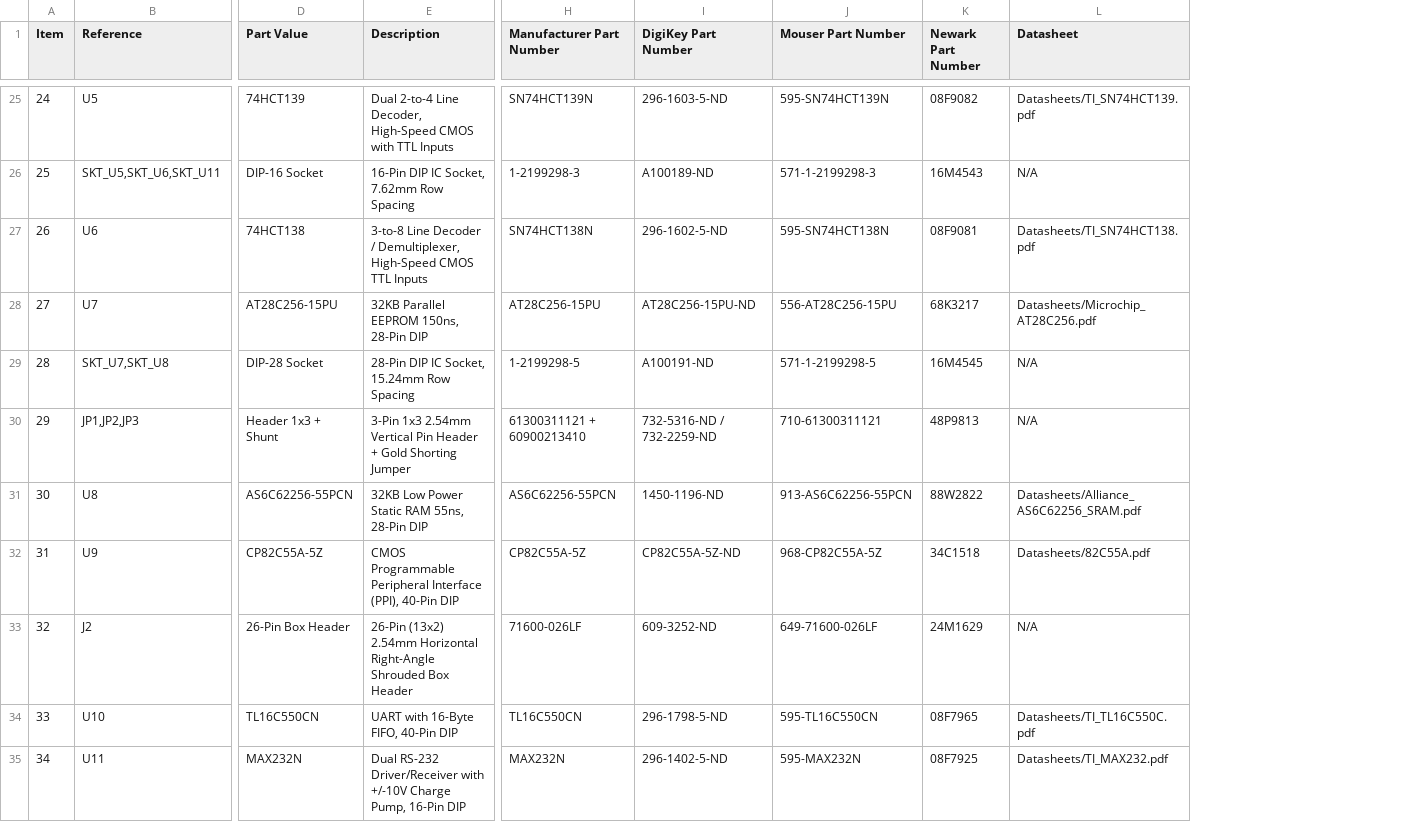
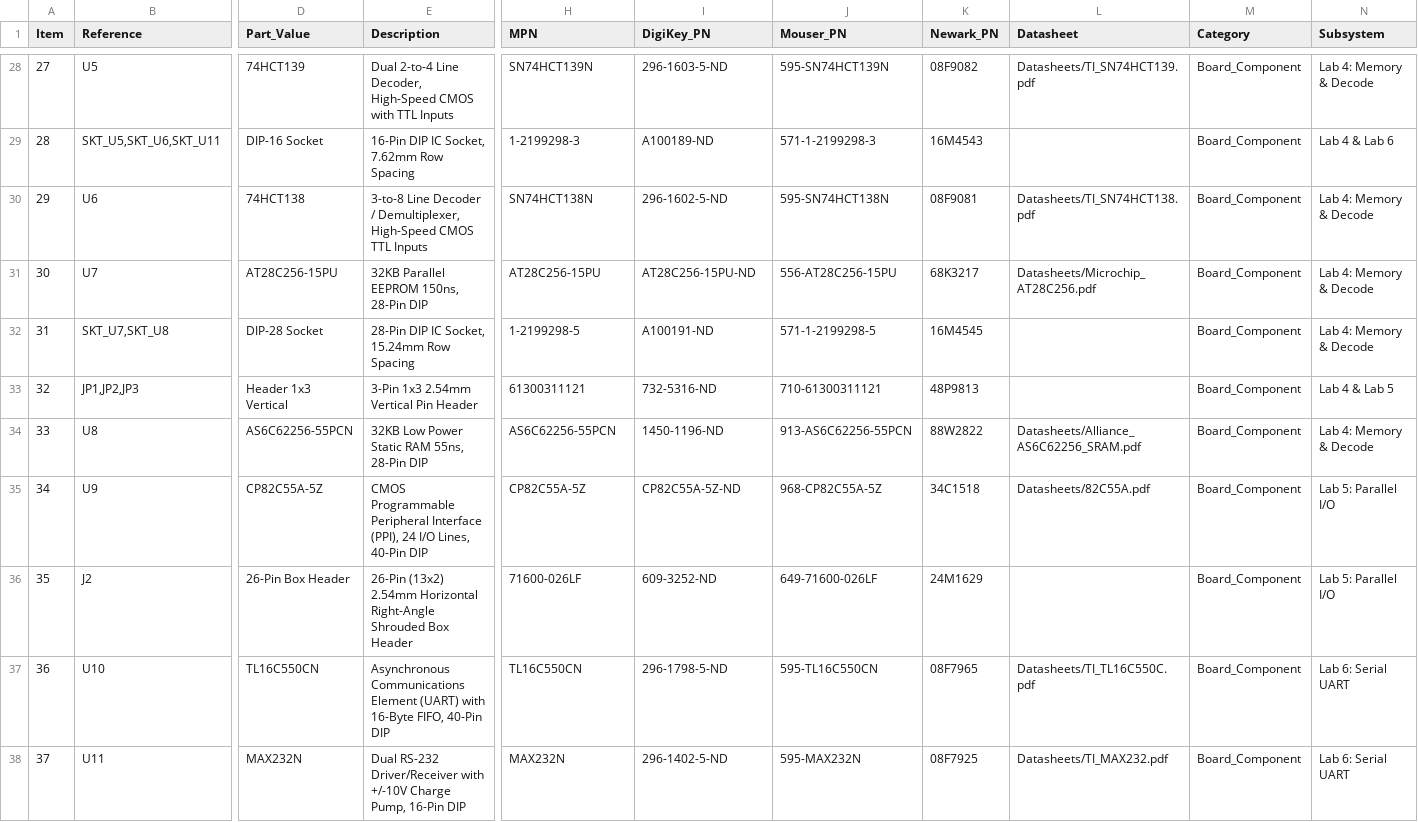
Before and after one commit to lynchaj/edu_sbc, a CSV file: BOM.csv, drawn as a sheet; only a part is shown, gaps mark what is left out; addresses are those after the commit; the diff covers the shown part only; the diff names each change by its address in the sheet, - before the commit and + after, or states it on an @@ line.

```diff
--- a/BOM.csv
+++ b/BOM.csv
+column M (Category), rows 28-38: all Board_Component
+column N (Subsystem), rows 28-38: Lab 4: Memory & Decode | Lab 4 & Lab 6 | Lab 4: Memory & Decode | Lab 4: Memory & Decode | Lab 4: Memory & Decode | Lab 4 & Lab 5 | Lab 4: Memory & Decode | Lab 5: Parallel I/O | Lab 5: Parallel I/O | Lab 6: Serial UART | Lab 6: Serial UART
-D1: Part Value
+D1: Part_Value
-H1: Manufacturer Part Number
+H1: MPN
-I1: DigiKey Part Number
+I1: DigiKey_PN
-J1: Mouser Part Number
+J1: Mouser_PN
-K1: Newark Part Number
+K1: Newark_PN
@@ column A (Item) renumbered between rows 25 and 47 @@
-L29 (Datasheet): N/A
+L29 (Datasheet): (empty)
-L32:L33 (Datasheet): N/A
+L32:L33 (Datasheet): (empty)
-D33 (Part_Value): Header 1x3 + Shunt
+D33 (Part_Value): Header 1x3 Vertical
-E33 (Description): …Pin Header + Gold Shorting Jumper
+E33 (Description): …Pin Header
-H33 (MPN): 61300311121 + 60900213410
+H33 (MPN): 61300311121
-I33 (DigiKey_PN): 732-5316-ND / 732-2259-ND
+I33 (DigiKey_PN): 732-5316-ND
-E35 (Description): …Interface (PPI), 40-Pin DIP
+E35 (Description): …Interface (PPI), 24 I/O Lines, 40-Pin DIP
-L36 (Datasheet): N/A
+L36 (Datasheet): (empty)
-E37 (Description): UART with 16-Byte…
+E37 (Description): Asynchronous Communications Element (UART) with 16-Byte…
```
Also changed, not shown: 6 added rows, 1 removed row and 43 edited cells elsewhere in this file, 15 other files.
